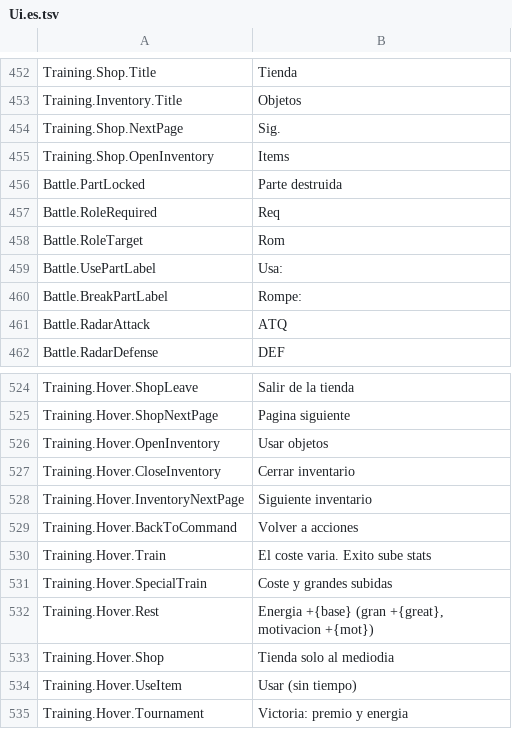
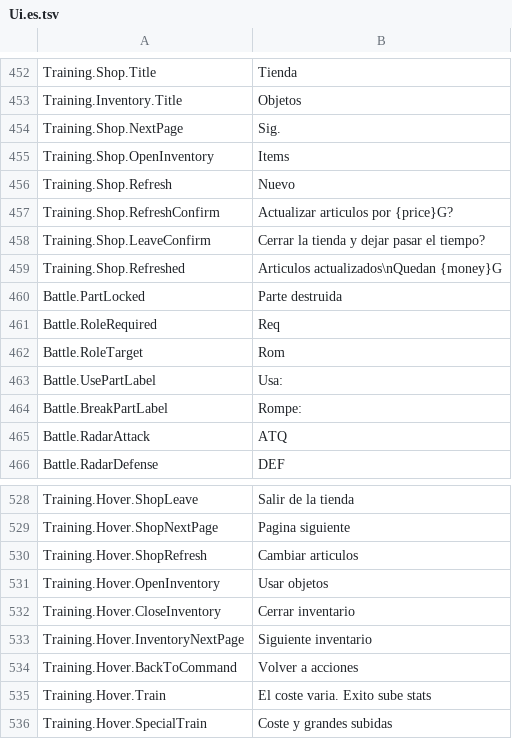
Before and after one commit to ikawasan/ClayMonsters, a TSV file: Assets/StreamingAssets/TextTables/Ui.es.tsv, drawn as a sheet; only a part is shown, gaps mark what is left out; the shorter side is filled out with more unchanged rows.

```diff
--- a/Assets/StreamingAssets/TextTables/Ui.es.tsv
+++ b/Assets/StreamingAssets/TextTables/Ui.es.tsv
@@ -455,2 +455,6 @@ Training.Shop.NextPage	Sig.
 Training.Shop.OpenInventory	Items
+Training.Shop.Refresh	Nuevo
+Training.Shop.RefreshConfirm	Actualizar articulos por {price}G?
+Training.Shop.LeaveConfirm	Cerrar la tienda y dejar pasar el tiempo?
+Training.Shop.Refreshed	Articulos actualizados\nQuedan {money}G
 Battle.PartLocked	Parte destruida
@@ -525,2 +529,3 @@ Training.Hover.ShopLeave	Salir de la tienda
 Training.Hover.ShopNextPage	Pagina siguiente
+Training.Hover.ShopRefresh	Cambiar articulos
 Training.Hover.OpenInventory	Usar objetos
```
Also changed, not shown: Assets/StreamingAssets/TextTables/Ui.de.tsv, Assets/StreamingAssets/TextTables/Ui.ja.tsv, 12 other files.
